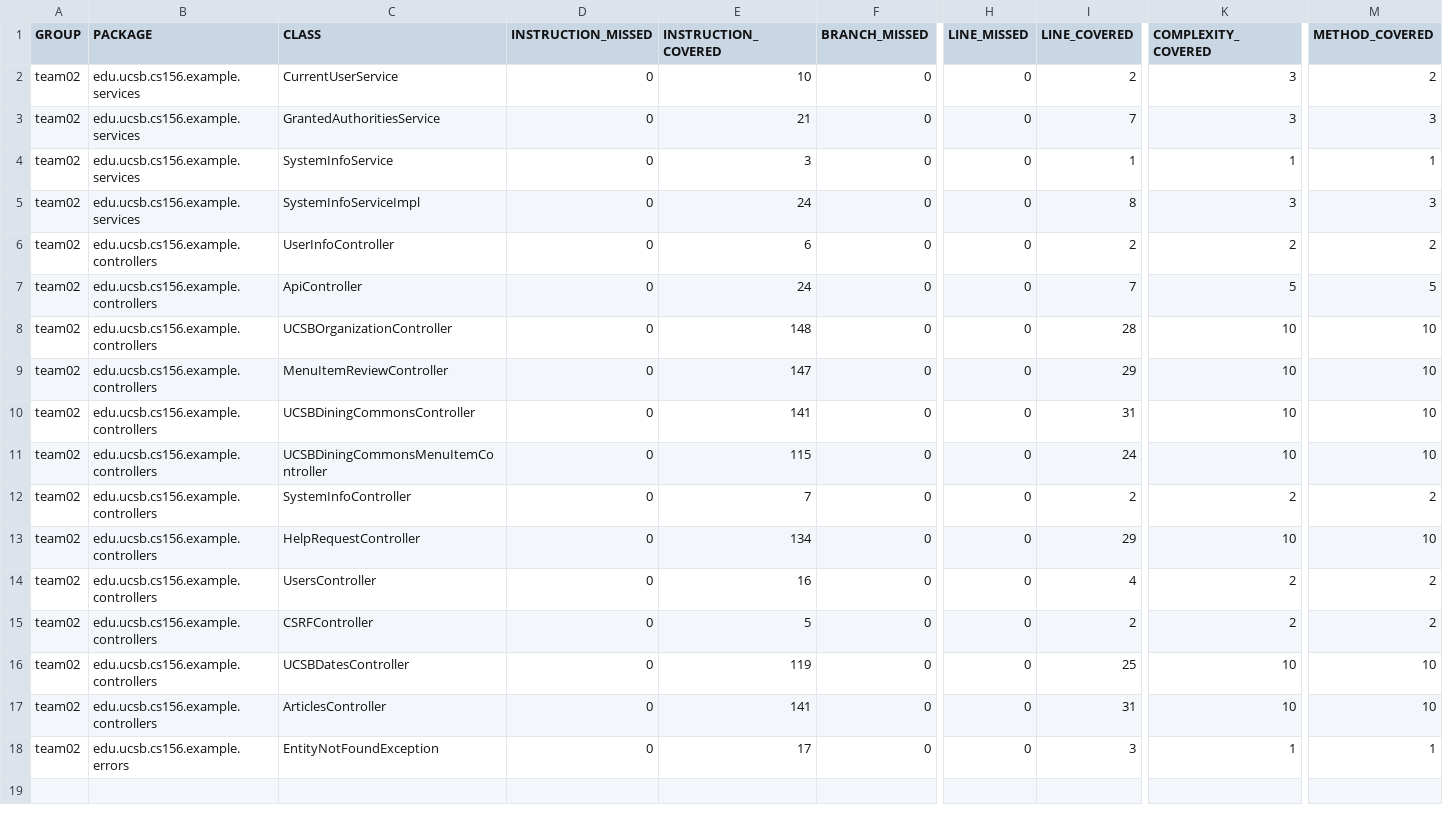
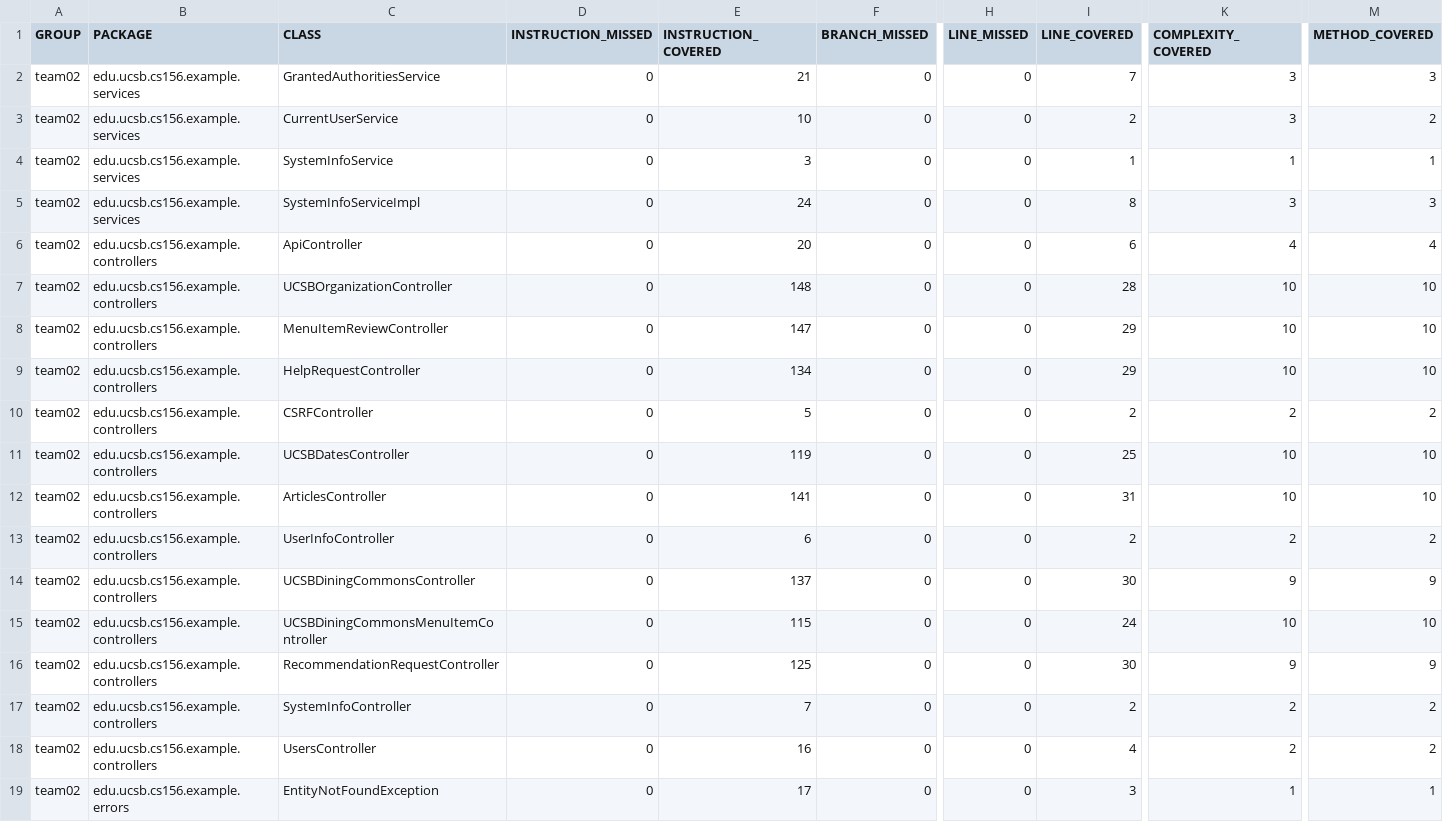
Before and after one commit to ucsb-cs156-m23/team02-m23-10am-4, a CSV file: jacoco/jacoco.csv, drawn as a sheet; only a part is shown, gaps mark what is left out; removed rows and columns are numbered as before the commit, all else as after; rows hold the shown columns only; the diff names each change by its address in the sheet, - before the commit and + after, or states it on an @@ line.

Commit message:
Deploying to gh-pages from @ ucsb-cs156-m23/team02-m23-10am-4@230318cf38a957ebe7435fa575de231b9c9f5629 🚀

```diff
--- a/jacoco/jacoco.csv
+++ b/jacoco/jacoco.csv
@@ row 3 moved to row 2: team02 @@
-E6 (INSTRUCTION_COVERED): 24
+E6 (INSTRUCTION_COVERED): 20
-I6 (LINE_COVERED): 7
+I6 (LINE_COVERED): 6
-K6 (COMPLEXITY_COVERED): 5
+K6 (COMPLEXITY_COVERED): 4
-M6 (METHOD_COVERED): 5
+M6 (METHOD_COVERED): 4
-row 10: team02 | edu.ucsb.cs156.example.controllers | UCSBDiningCommonsController | 0 | 141 | 0 | 0 | 31 | 10 | 10
@@ row 6 moved to row 13: team02 @@
+row 14: team02 | edu.ucsb.cs156.example.controllers | UCSBDiningCommonsController | 0 | 137 | 0 | 0 | 30 | 9 | 9
@@ row 11 moved to row 15: team02 @@
+row 16: team02 | edu.ucsb.cs156.example.controllers | RecommendationRequestController | 0 | 125 | 0 | 0 | 30 | 9 | 9
@@ row 12 moved to row 17: team02 @@
@@ row 14 moved to row 18: team02 @@
```
Also changed, not shown: 19 other files.
